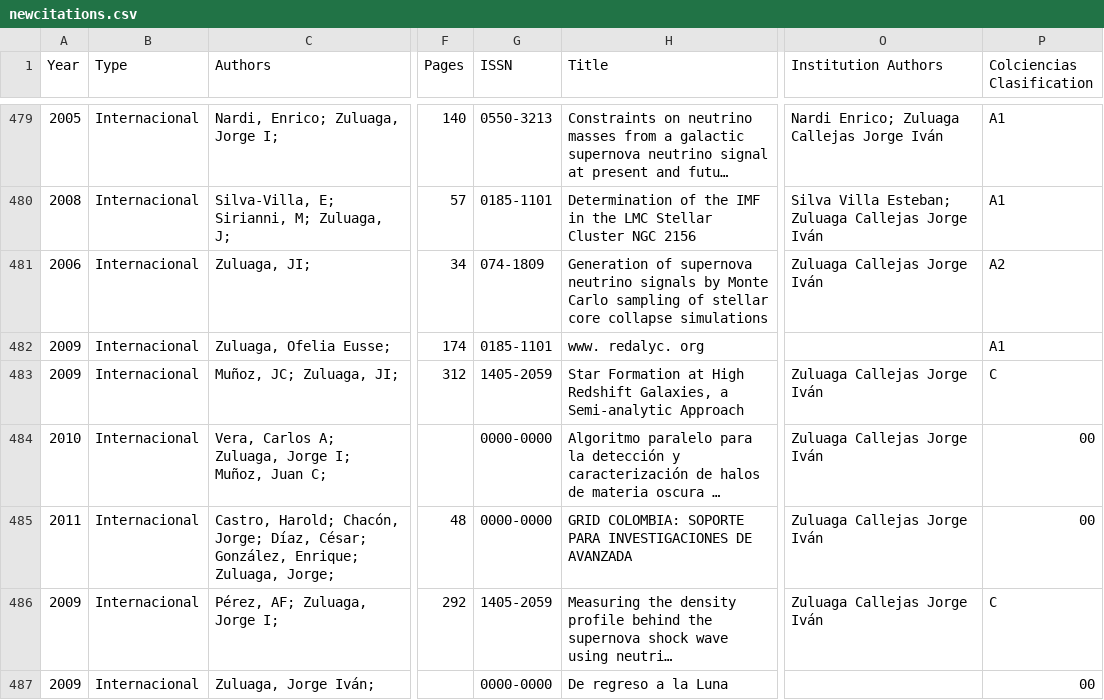
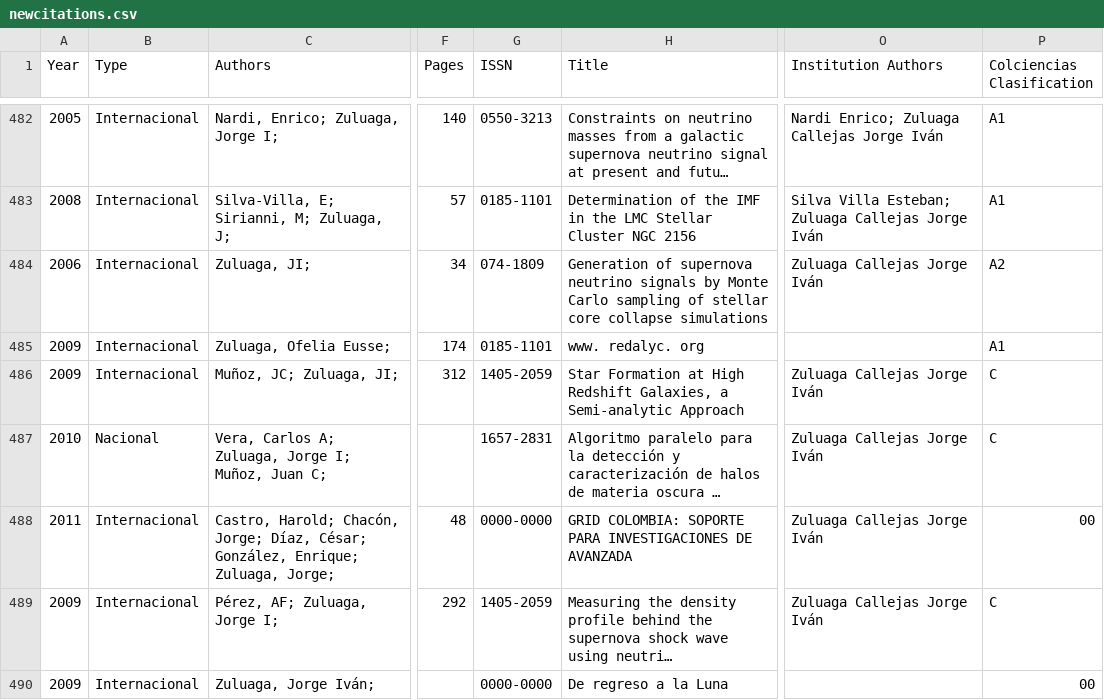
Before and after one commit to restrepo/gssis, a CSV file: utilities/newcitations.csv, drawn as a sheet; only a part is shown, gaps mark what is left out; long unchanged cells end in …; addresses are those after the commit; the diff covers the shown part only; the diff names each change by its address in the sheet, - before the commit and + after, or states it on an @@ line.

```diff
--- a/utilities/newcitations.csv
+++ b/utilities/newcitations.csv
-B487 (Type): Internacional
+B487 (Type): Nacional
-G487 (ISSN): 0000-0000
+G487 (ISSN): 1657-2831
-P487 (Colciencias Clasification): 00
+P487 (Colciencias Clasification): C
```
Also changed, not shown: 8 added rows, 3 removed rows and 40 edited cells elsewhere in this file, 8 other files.
